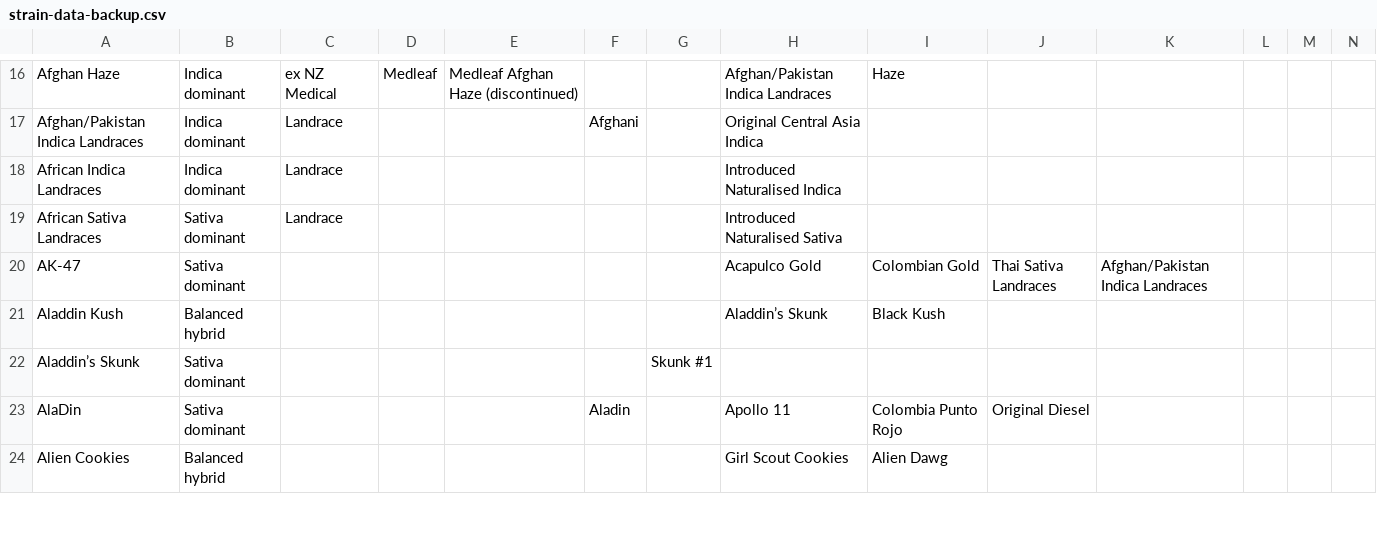
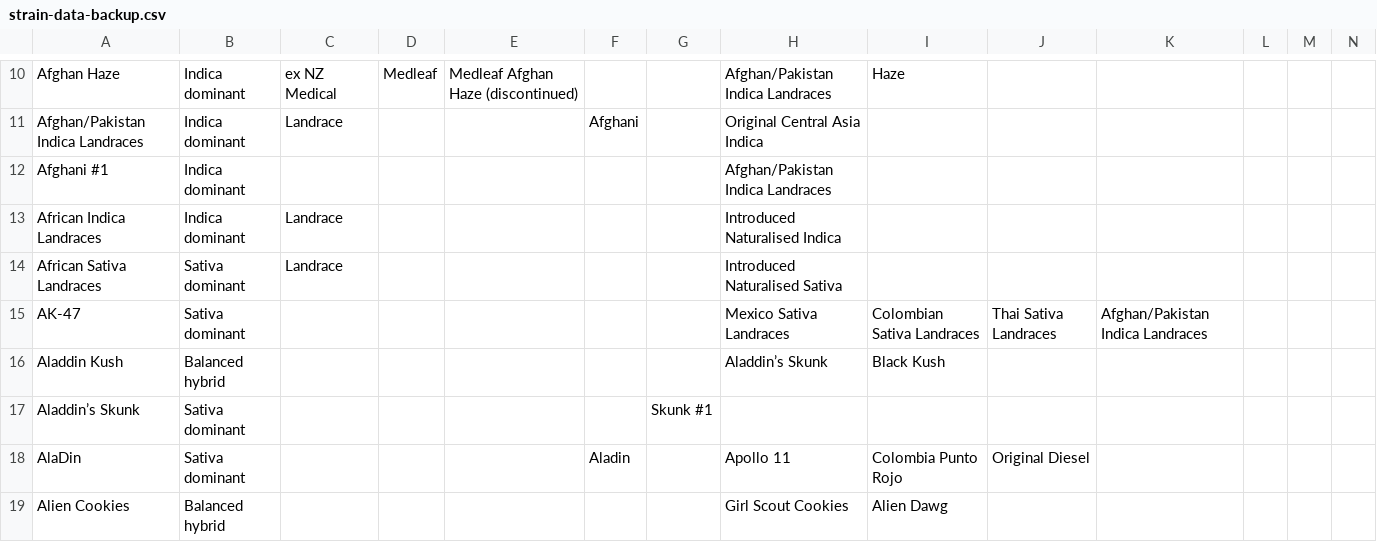
Before and after one commit to imperfiktillusion/weedtree, a CSV file: data/strain-data-backup.csv, drawn as a sheet; only a part is shown, gaps mark what is left out; addresses are those after the commit; rows hold the shown columns only; the diff covers the shown part only; the diff names each change by its address in the sheet, - before the commit and + after, or states it on an @@ line.

```diff
--- a/data/strain-data-backup.csv
+++ b/data/strain-data-backup.csv
+row 12: Afghani #1 | Indica dominant |  |  |  |  |  | Afghan/Pakistan Indica Landraces
-H15: Acapulco Gold
+H15: Mexico Sativa Landraces
-I15: Colombian Gold
+I15: Colombian Sativa Landraces
```
Also changed, not shown: 8 added rows, 3 removed rows, 6 moved rows and 43 edited cells elsewhere in this file.
